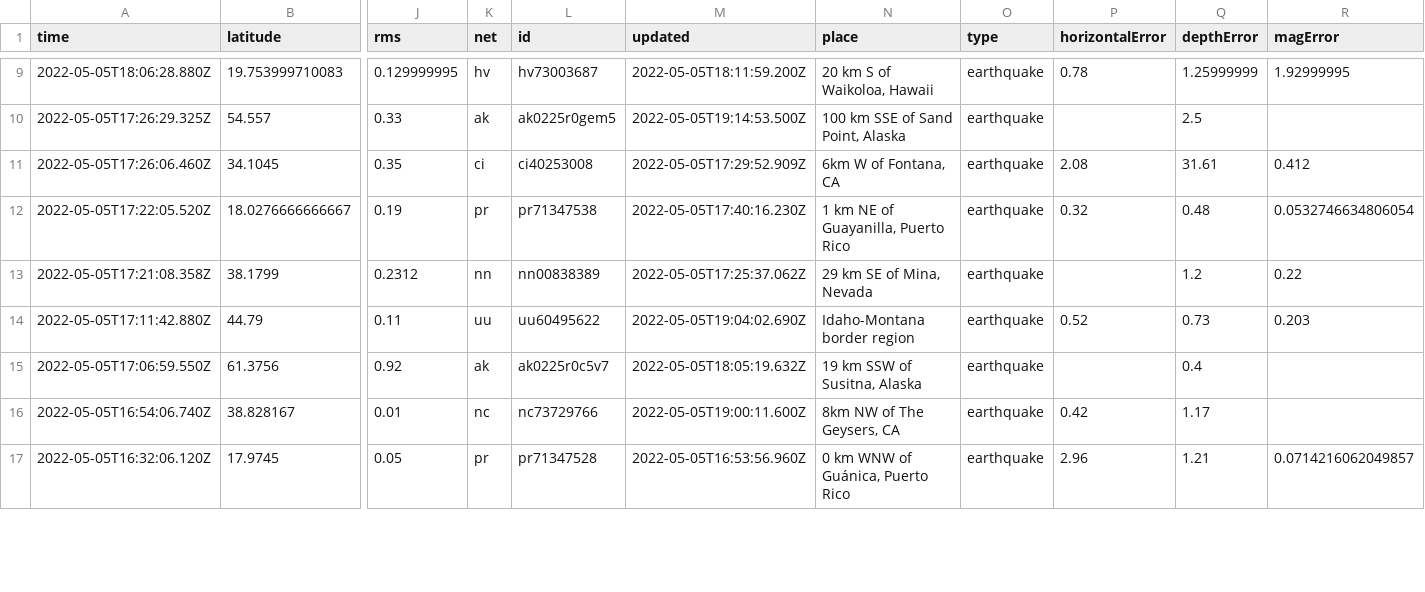
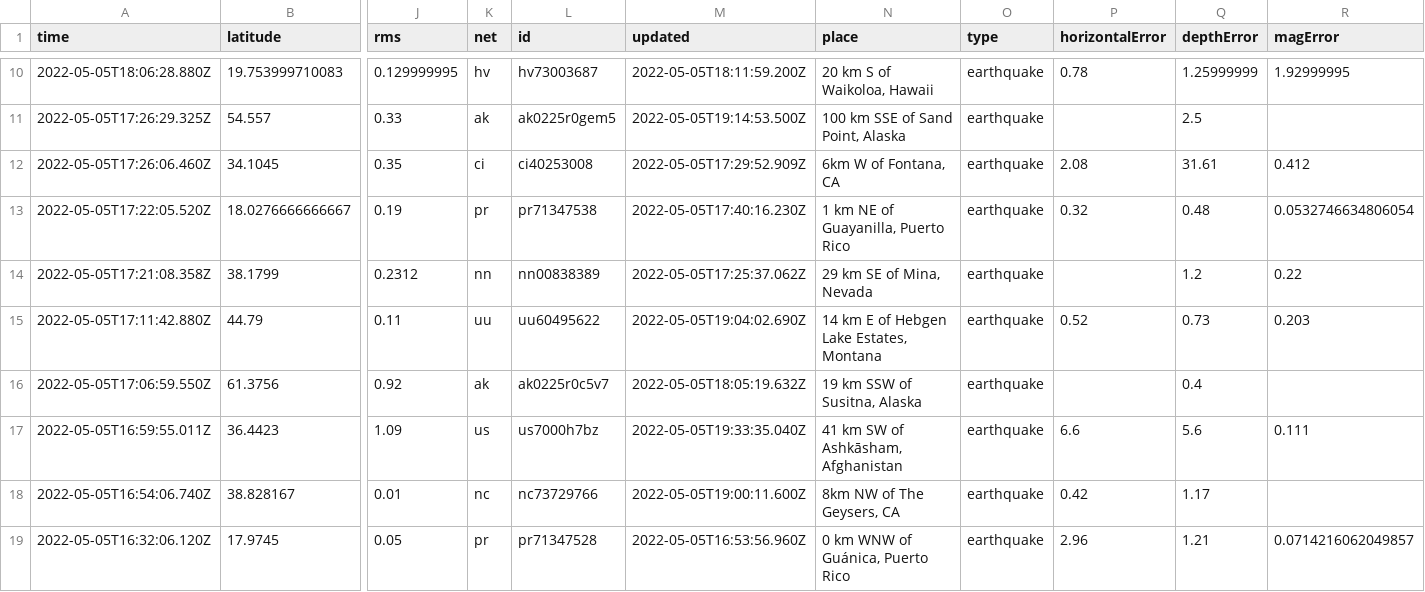
Before and after one commit to profrobwells/nicar22-github-actions, a CSV file: usgs_current.csv, drawn as a sheet; only a part is shown, gaps mark what is left out; addresses are those after the commit; rows hold the shown columns only; the diff covers the shown part only; the diff names each change by its address in the sheet, - before the commit and + after, or states it on an @@ line.

```diff
--- a/usgs_current.csv
+++ b/usgs_current.csv
-N15 (place): Idaho-Montana border region
+N15 (place): 14 km E of Hebgen Lake Estates, Montana
+row 17: 2022-05-05T16:59:55.011Z | 36.4423 | 1.09 | us | us7000h7bz | 2022-05-05T19:33:35.040Z | 41 km SW of Ashkāsham, Afghanistan | earthquake | 6.6 | 5.6 | 0.111
```
Also changed, not shown: 2 added rows, 4 removed rows and 12 edited cells elsewhere in this file, 1 other file.
